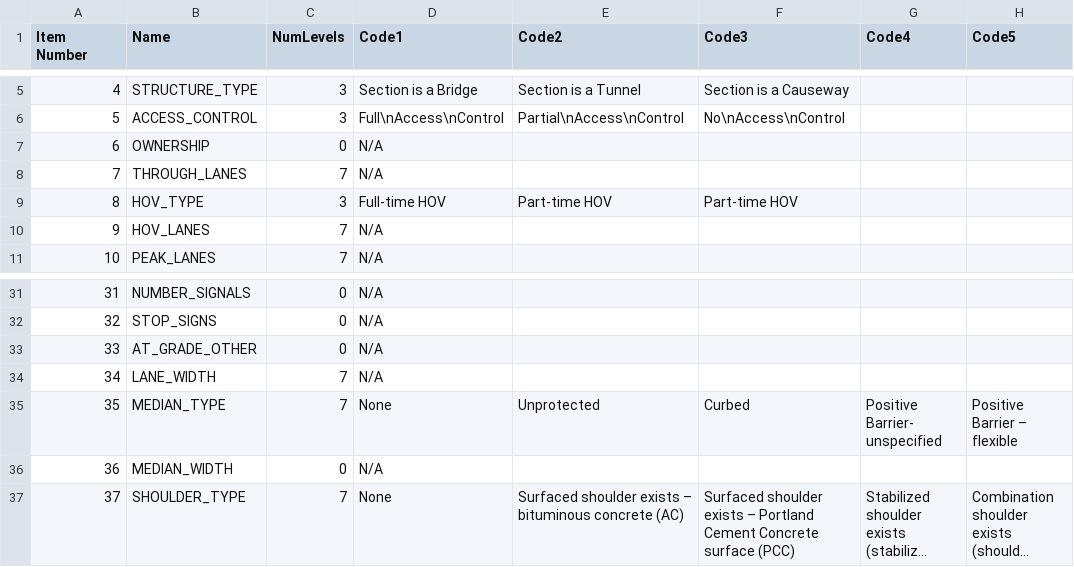
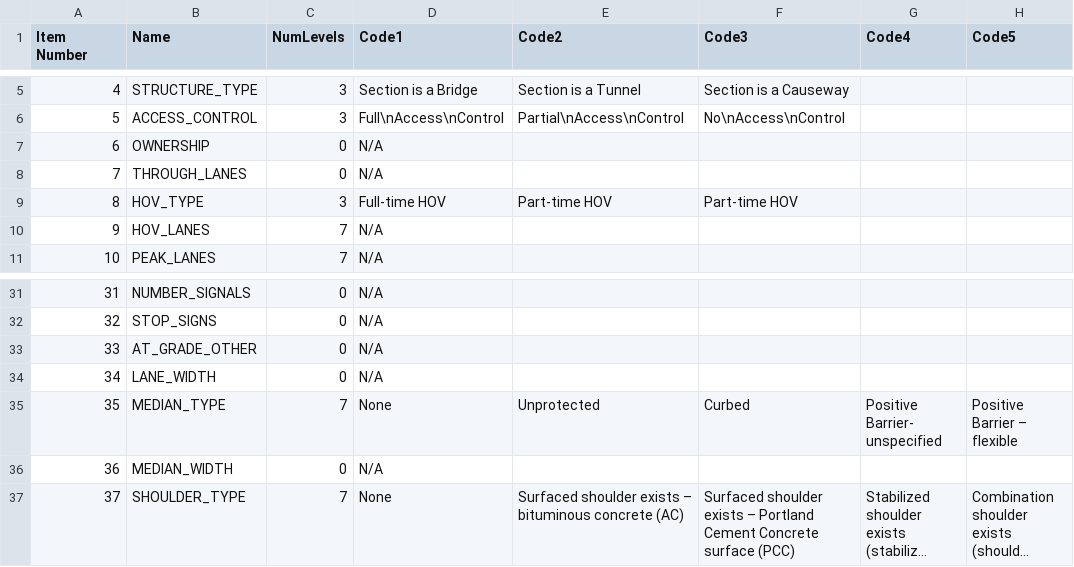
Before and after one commit to RSGInc/HPMS-Score-Card-Generator, a CSV file: resources/dat/data_labels.csv, drawn as a sheet; only a part is shown, gaps mark what is left out; long unchanged cells end in …; the diff names each change by its address in the sheet, - before the commit and + after, or states it on an @@ line.

```diff
--- a/resources/dat/data_labels.csv
+++ b/resources/dat/data_labels.csv
-C8 (NumLevels): 7
+C8 (NumLevels): 0
-C34 (NumLevels): 7
+C34 (NumLevels): 0
```
Also changed, not shown: 1 other file.
